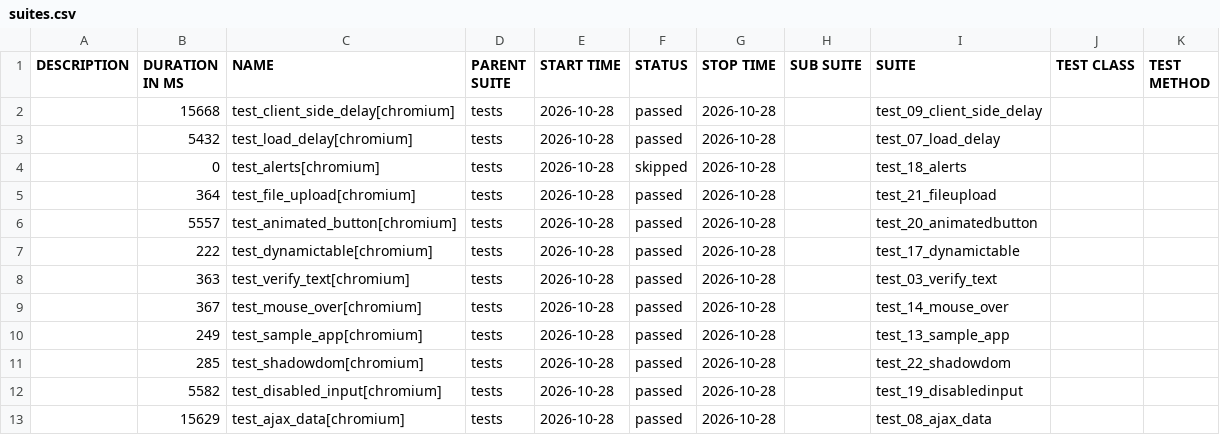
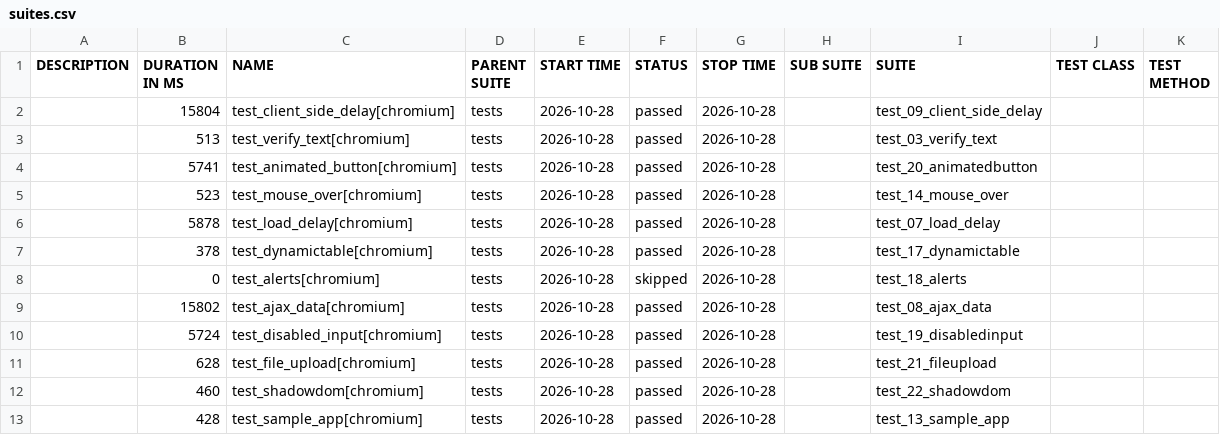
Before and after one commit to IF22I/uitap-automation, a CSV file: python/data/suites.csv, drawn as a sheet.

```diff
--- a/python/data/suites.csv
+++ b/python/data/suites.csv
@@ -1,13 +1,13 @@
 "DESCRIPTION","DURATION IN MS","NAME","PARENT SUITE","START TIME","STATUS","STOP TIME","SUB SUITE","SUITE","TEST CLASS","TEST METHOD"
-"","15668","test_client_side_delay[chromium]","tests","2026-10-28","passed","2026-10-28","","test_09_client_side_delay","",""
-"","5432","test_load_delay[chromium]","tests","2026-10-28","passed","2026-10-28","","test_07_load_delay","",""
+"","15804","test_client_side_delay[chromium]","tests","2026-10-28","passed","2026-10-28","","test_09_client_side_delay","",""
+"","513","test_verify_text[chromium]","tests","2026-10-28","passed","2026-10-28","","test_03_verify_text","",""
+"","5741","test_animated_button[chromium]","tests","2026-10-28","passed","2026-10-28","","test_20_animatedbutton","",""
+"","523","test_mouse_over[chromium]","tests","2026-10-28","passed","2026-10-28","","test_14_mouse_over","",""
+"","5878","test_load_delay[chromium]","tests","2026-10-28","passed","2026-10-28","","test_07_load_delay","",""
+"","378","test_dynamictable[chromium]","tests","2026-10-28","passed","2026-10-28","","test_17_dynamictable","",""
 "","0","test_alerts[chromium]","tests","2026-10-28","skipped","2026-10-28","","test_18_alerts","",""
-"","364","test_file_upload[chromium]","tests","2026-10-28","passed","2026-10-28","","test_21_fileupload","",""
-"","5557","test_animated_button[chromium]","tests","2026-10-28","passed","2026-10-28","","test_20_animatedbutton","",""
-"","222","test_dynamictable[chromium]","tests","2026-10-28","passed","2026-10-28","","test_17_dynamictable","",""
-"","363","test_verify_text[chromium]","tests","2026-10-28","passed","2026-10-28","","test_03_verify_text","",""
-"","367","test_mouse_over[chromium]","tests","2026-10-28","passed","2026-10-28","","test_14_mouse_over","",""
-"","249","test_sample_app[chromium]","tests","2026-10-28","passed","2026-10-28","","test_13_sample_app","",""
-"","285","test_shadowdom[chromium]","tests","2026-10-28","passed","2026-10-28","","test_22_shadowdom","",""
-"","5582","test_disabled_input[chromium]","tests","2026-10-28","passed","2026-10-28","","test_19_disabledinput","",""
-"","15629","test_ajax_data[chromium]","tests","2026-10-28","passed","2026-10-28","","test_08_ajax_data","",""
+"","15802","test_ajax_data[chromium]","tests","2026-10-28","passed","2026-10-28","","test_08_ajax_data","",""
+"","5724","test_disabled_input[chromium]","tests","2026-10-28","passed","2026-10-28","","test_19_disabledinput","",""
+"","628","test_file_upload[chromium]","tests","2026-10-28","passed","2026-10-28","","test_21_fileupload","",""
+"","460","test_shadowdom[chromium]","tests","2026-10-28","passed","2026-10-28","","test_22_shadowdom","",""
+"","428","test_sample_app[chromium]","tests","2026-10-28","passed","2026-10-28","","test_13_sample_app","",""
```
Also changed, not shown: 44 other files.
